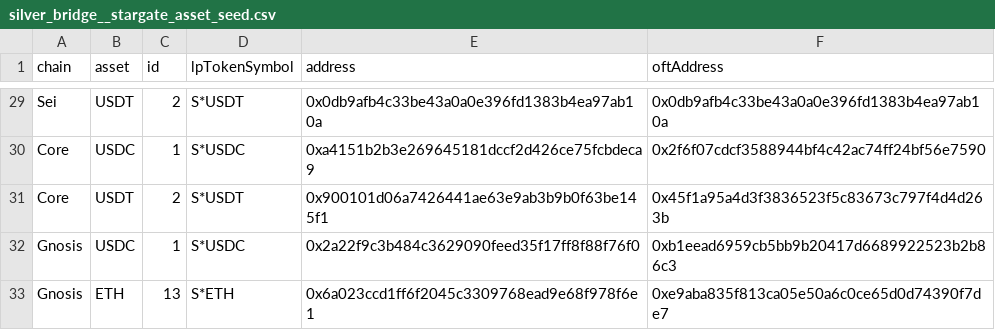
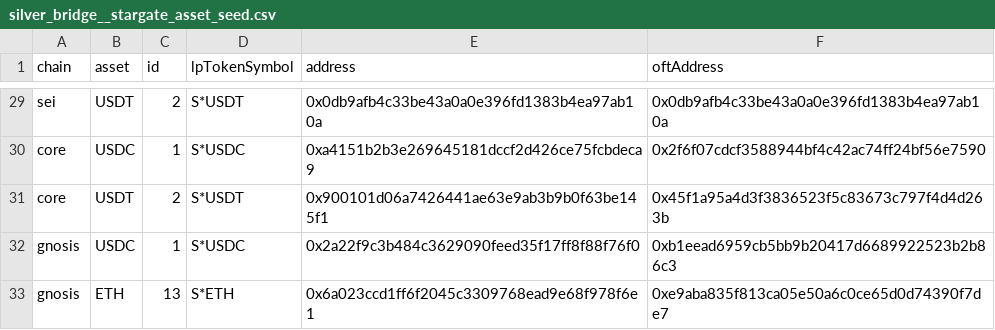
Before and after one commit to FlipsideCrypto/fsc-evm, a CSV file: data/silver_bridge__stargate_asset_seed.csv, drawn as a sheet; only a part is shown, gaps mark what is left out; the diff covers the shown part only; the diff names each change by its address in the sheet, - before the commit and + after, or states it on an @@ line.

```diff
--- a/data/silver_bridge__stargate_asset_seed.csv
+++ b/data/silver_bridge__stargate_asset_seed.csv
-A29 (chain): Sei
+A29 (chain): sei
-A30:A31 (chain): Core
+A30:A31 (chain): core
-A32:A33 (chain): Gnosis
+A32:A33 (chain): gnosis
```
Also changed, not shown: 33 edited cells elsewhere in this file, 4 other files.
